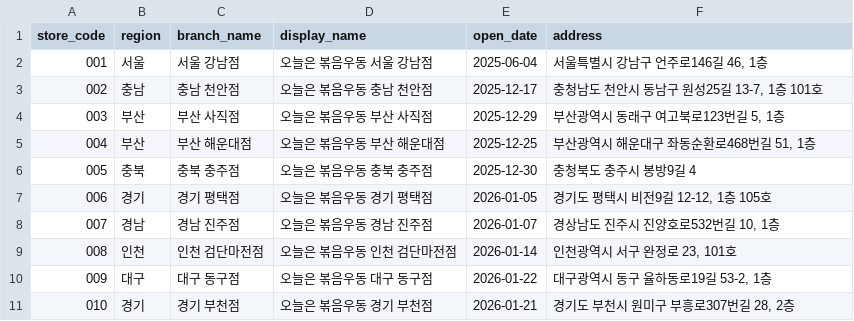
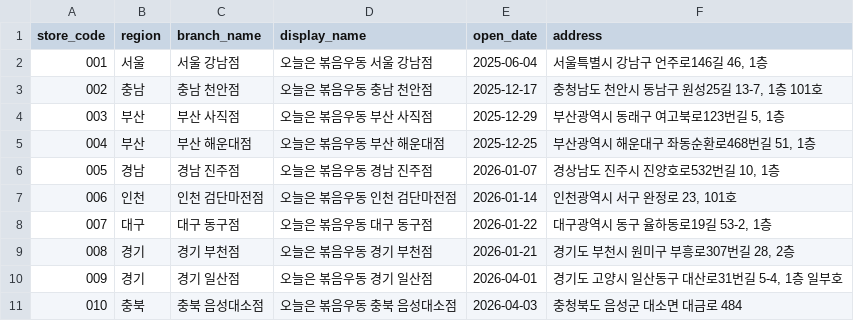
Before and after one commit to James940522/udon-landing, a CSV file: public/asset/csv/bokkeum_udon_kakao_stores_clean.csv, drawn as a sheet; only a part is shown; the diff covers the shown part only.

Commit message:
Fix: etc=

```diff
--- a/public/asset/csv/bokkeum_udon_kakao_stores_clean.csv
+++ b/public/asset/csv/bokkeum_udon_kakao_stores_clean.csv
@@ -5,7 +5,7 @@
 004,부산,부산 해운대점,오늘은 볶음우동 부산 해운대점,2025-12-25,"부산광역시 해운대구 좌동순환로468번길 51, 1층"
-005,충북,충북 충주점,오늘은 볶음우동 충북 충주점,2025-12-30,충청북도 충주시 봉방9길 4
-006,경기,경기 평택점,오늘은 볶음우동 경기 평택점,2026-01-05,"경기도 평택시 비전9길 12-12, 1층 105호"
-007,경남,경남 진주점,오늘은 볶음우동 경남 진주점,2026-01-07,"경상남도 진주시 진양호로532번길 10, 1층"
-008,인천,인천 검단마전점,오늘은 볶음우동 인천 검단마전점,2026-01-14,"인천광역시 서구 완정로 23, 101호"
-009,대구,대구 동구점,오늘은 볶음우동 대구 동구점,2026-01-22,"대구광역시 동구 율하동로19길 53-2, 1층"
-010,경기,경기 부천점,오늘은 볶음우동 경기 부천점,2026-01-21,"경기도 부천시 원미구 부흥로307번길 28, 2층"
+005,경남,경남 진주점,오늘은 볶음우동 경남 진주점,2026-01-07,"경상남도 진주시 진양호로532번길 10, 1층"
+006,인천,인천 검단마전점,오늘은 볶음우동 인천 검단마전점,2026-01-14,"인천광역시 서구 완정로 23, 101호"
+007,대구,대구 동구점,오늘은 볶음우동 대구 동구점,2026-01-22,"대구광역시 동구 율하동로19길 53-2, 1층"
+008,경기,경기 부천점,오늘은 볶음우동 경기 부천점,2026-01-21,"경기도 부천시 원미구 부흥로307번길 28, 2층"
+009,경기,경기 일산점,오늘은 볶음우동 경기 일산점,2026-04-01,"경기도 고양시 일산동구 대산로31번길 5-4, 1층 일부호"
+010,충북,충북 음성대소점,오늘은 볶음우동 충북 음성대소점,2026-04-03,충청북도 음성군 대소면 대금로 484
```
Also changed, not shown: 132 edited cells elsewhere in this file.
